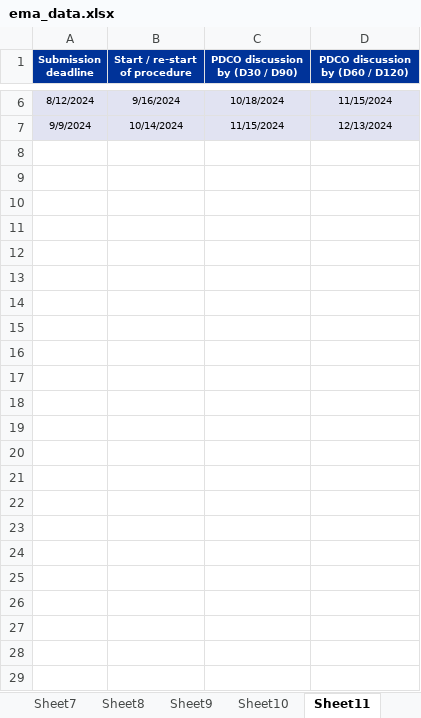
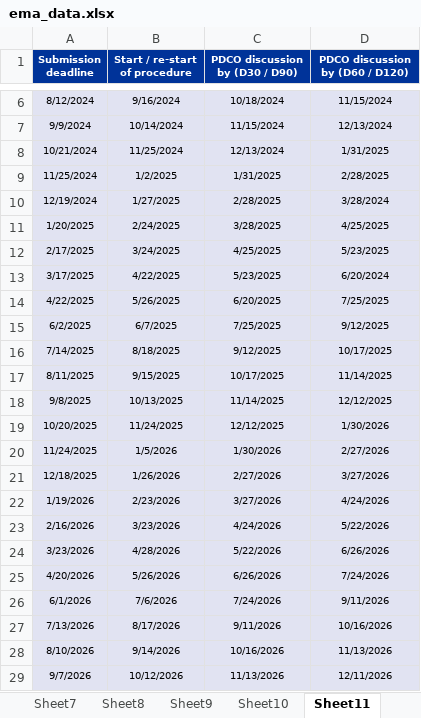
Before and after one commit to jvuorinen/ema-browser, an Excel workbook: ema_data.xlsx, sheet Sheet11, drawn as a sheet; only a part is shown, gaps mark what is left out; values as stored, in another font and other column widths than the file's, no borders; the diff names each change by its address in the sheet, - before the commit and + after, or states it on an @@ line.

```diff
--- a/ema_data.xlsx (sheet Sheet11)
+++ b/ema_data.xlsx (sheet Sheet11)
+row 8: 10/21/2024 | 11/25/2024 | 12/13/2024 | 1/31/2025
+row 9: 11/25/2024 | 1/2/2025 | 1/31/2025 | 2/28/2025
+row 10: 12/19/2024 | 1/27/2025 | 2/28/2025 | 3/28/2024
+row 11: 1/20/2025 | 2/24/2025 | 3/28/2025 | 4/25/2025
+row 12: 2/17/2025 | 3/24/2025 | 4/25/2025 | 5/23/2025
+row 13: 3/17/2025 | 4/22/2025 | 5/23/2025 | 6/20/2024
+row 14: 4/22/2025 | 5/26/2025 | 6/20/2025 | 7/25/2025
+row 15: 6/2/2025 | 6/7/2025 | 7/25/2025 | 9/12/2025
+row 16: 7/14/2025 | 8/18/2025 | 9/12/2025 | 10/17/2025
+row 17: 8/11/2025 | 9/15/2025 | 10/17/2025 | 11/14/2025
+row 18: 9/8/2025 | 10/13/2025 | 11/14/2025 | 12/12/2025
+row 19: 10/20/2025 | 11/24/2025 | 12/12/2025 | 1/30/2026
+row 20: 11/24/2025 | 1/5/2026 | 1/30/2026 | 2/27/2026
+row 21: 12/18/2025 | 1/26/2026 | 2/27/2026 | 3/27/2026
+row 22: 1/19/2026 | 2/23/2026 | 3/27/2026 | 4/24/2026
+row 23: 2/16/2026 | 3/23/2026 | 4/24/2026 | 5/22/2026
+row 24: 3/23/2026 | 4/28/2026 | 5/22/2026 | 6/26/2026
+row 25: 4/20/2026 | 5/26/2026 | 6/26/2026 | 7/24/2026
+row 26: 6/1/2026 | 7/6/2026 | 7/24/2026 | 9/11/2026
+row 27: 7/13/2026 | 8/17/2026 | 9/11/2026 | 10/16/2026
+row 28: 8/10/2026 | 9/14/2026 | 10/16/2026 | 11/13/2026
+row 29: 9/7/2026 | 10/12/2026 | 11/13/2026 | 12/11/2026
```
Also changed, not shown: sheet Sheet12, 1 other file.
